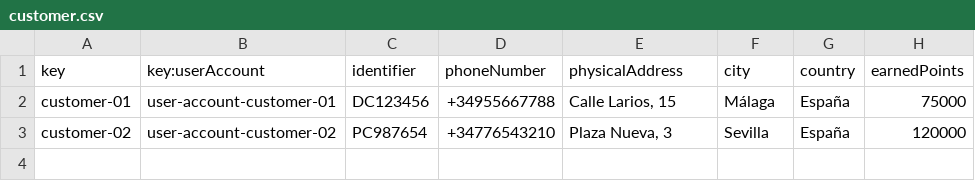
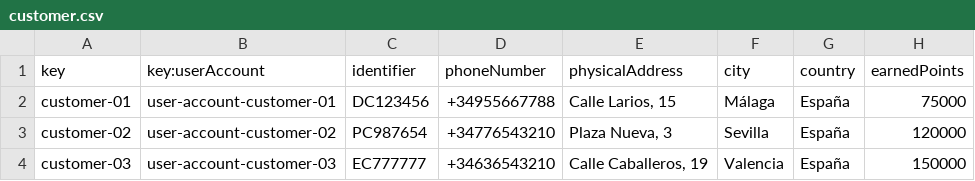
Before and after one commit to DP2-C1-037/Acme-ANS-D04, a CSV file: src/main/resources/WEB-INF/data/sample/customer.csv, drawn as a sheet.

Commit message:
added customer 3 role

```diff
--- a/src/main/resources/WEB-INF/data/sample/customer.csv
+++ b/src/main/resources/WEB-INF/data/sample/customer.csv
@@ -3 +3,2 @@ customer-01,user-account-customer-01,DC123456,+34955667788,"Calle Larios, 15",M
 customer-02,user-account-customer-02,PC987654,+34776543210,"Plaza Nueva, 3",Sevilla,España,120000
+customer-03,user-account-customer-03,EC777777,+34636543210,"Calle Caballeros, 19",Valencia,España,150000
```
